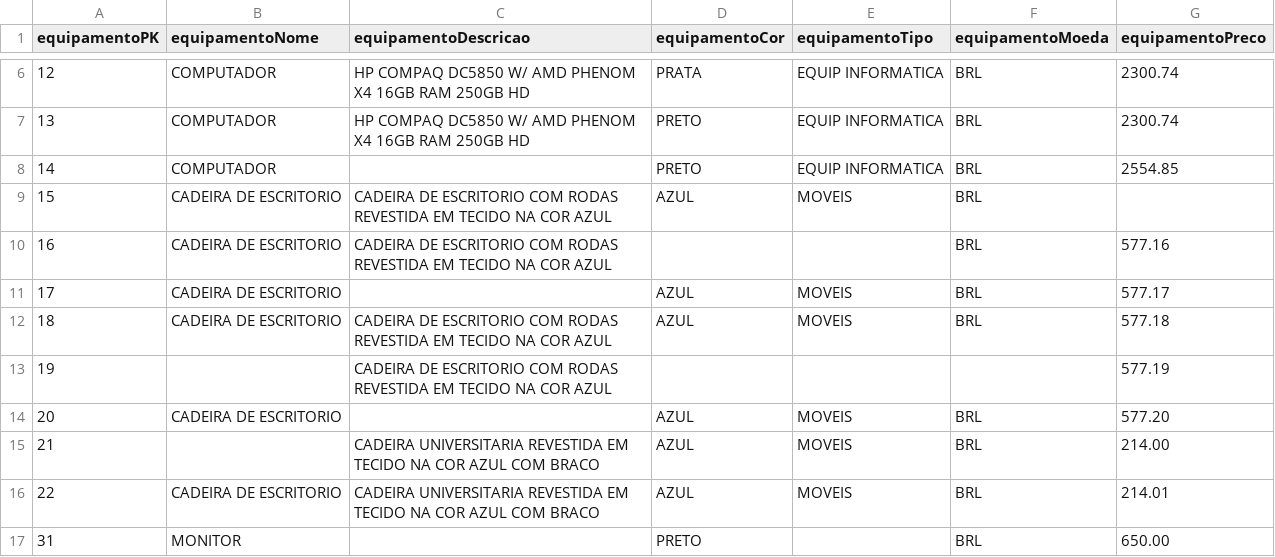
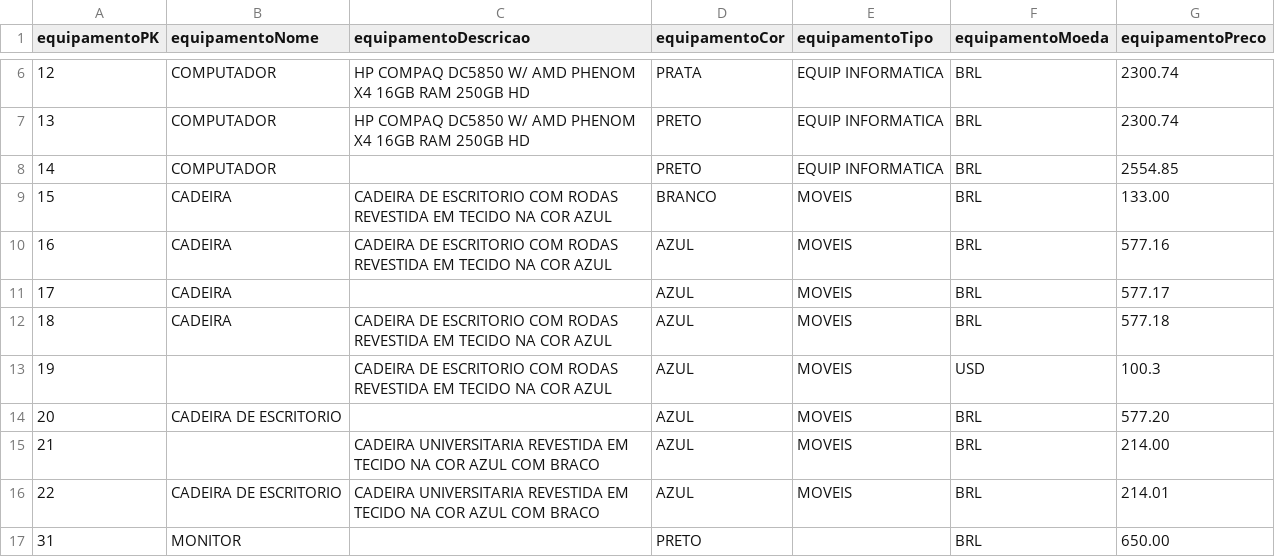
Before and after one commit to CristinaAguiar/DataMartBISolutions, a CSV file: equipamento-Fonte2.csv, drawn as a sheet; only a part is shown, gaps mark what is left out.

Commit message:
Update equipamento-Fonte2.csv

```diff
--- a/equipamento-Fonte2.csv
+++ b/equipamento-Fonte2.csv
@@ -8,7 +8,7 @@ equipamentoPK,equipamentoNome,equipamentoDescricao,equipamentoCor,equipamentoTip
 14,COMPUTADOR,,PRETO,EQUIP INFORMATICA,BRL,2554.85
-15,CADEIRA DE ESCRITORIO,CADEIRA DE ESCRITORIO COM RODAS REVESTIDA EM TECIDO NA COR AZUL,AZUL,MOVEIS,BRL,
-16,CADEIRA DE ESCRITORIO,CADEIRA DE ESCRITORIO COM RODAS REVESTIDA EM TECIDO NA COR AZUL,,,BRL,577.16
-17,CADEIRA DE ESCRITORIO,,AZUL,MOVEIS,BRL,577.17
-18,CADEIRA DE ESCRITORIO,CADEIRA DE ESCRITORIO COM RODAS REVESTIDA EM TECIDO NA COR AZUL,AZUL,MOVEIS,BRL,577.18
-19,,CADEIRA DE ESCRITORIO COM RODAS REVESTIDA EM TECIDO NA COR AZUL,,,,577.19
+15,CADEIRA,CADEIRA DE ESCRITORIO COM RODAS REVESTIDA EM TECIDO NA COR AZUL,BRANCO,MOVEIS,BRL,133.00
+16,CADEIRA,CADEIRA DE ESCRITORIO COM RODAS REVESTIDA EM TECIDO NA COR AZUL,AZUL,MOVEIS,BRL,577.16
+17,CADEIRA,,AZUL,MOVEIS,BRL,577.17
+18,CADEIRA,CADEIRA DE ESCRITORIO COM RODAS REVESTIDA EM TECIDO NA COR AZUL,AZUL,MOVEIS,BRL,577.18
+19,,CADEIRA DE ESCRITORIO COM RODAS REVESTIDA EM TECIDO NA COR AZUL,AZUL,MOVEIS,USD,100.3
 20,CADEIRA DE ESCRITORIO,,AZUL,MOVEIS,BRL,577.20
```
